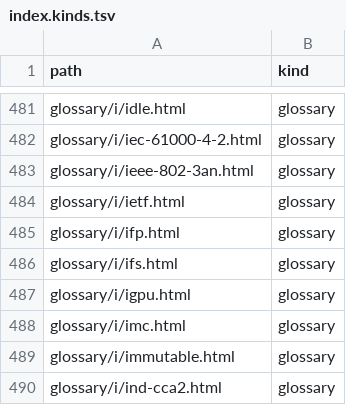
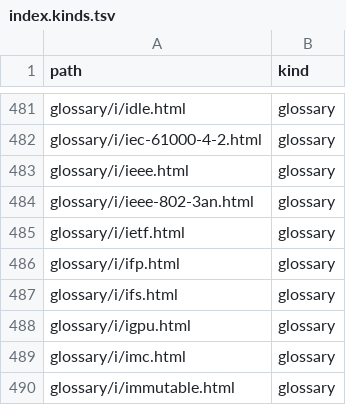
Before and after one commit to greenermoose/tam, a TSV file: knowledge/index.kinds.tsv, drawn as a sheet; only a part is shown, gaps mark what is left out; the shorter side is filled out with more unchanged rows.

```diff
--- a/knowledge/index.kinds.tsv
+++ b/knowledge/index.kinds.tsv
@@ -482,2 +482,3 @@ glossary/i/idle.html	glossary
 glossary/i/iec-61000-4-2.html	glossary
+glossary/i/ieee.html	glossary
 glossary/i/ieee-802-3an.html	glossary
```
Also changed, not shown: knowledge/index.parents.tsv, knowledge/index.tsv, 2 other files.
